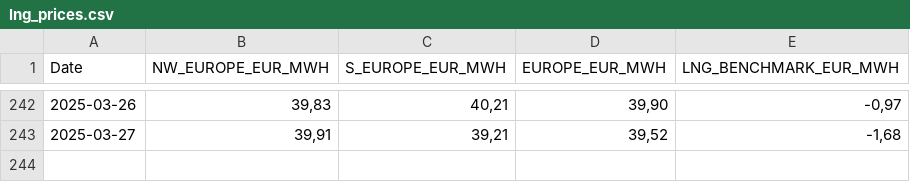
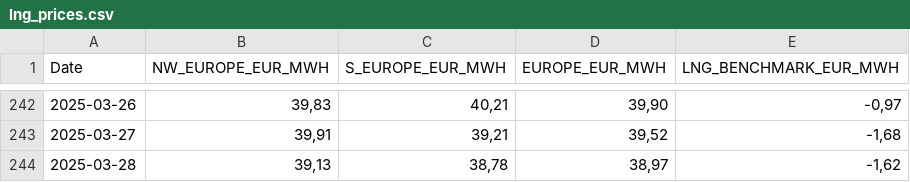
Before and after one commit to Economics-SP-V/Showroom, a CSV file: lng_prices.csv, drawn as a sheet; only a part is shown, gaps mark what is left out; the diff names each change by its address in the sheet, - before the commit and + after, or states it on an @@ line.

Commit message:
Daily Update

```diff
--- a/lng_prices.csv
+++ b/lng_prices.csv
+row 244: 2025-03-28 | 39,13 | 38,78 | 38,97 | -1,62
```
